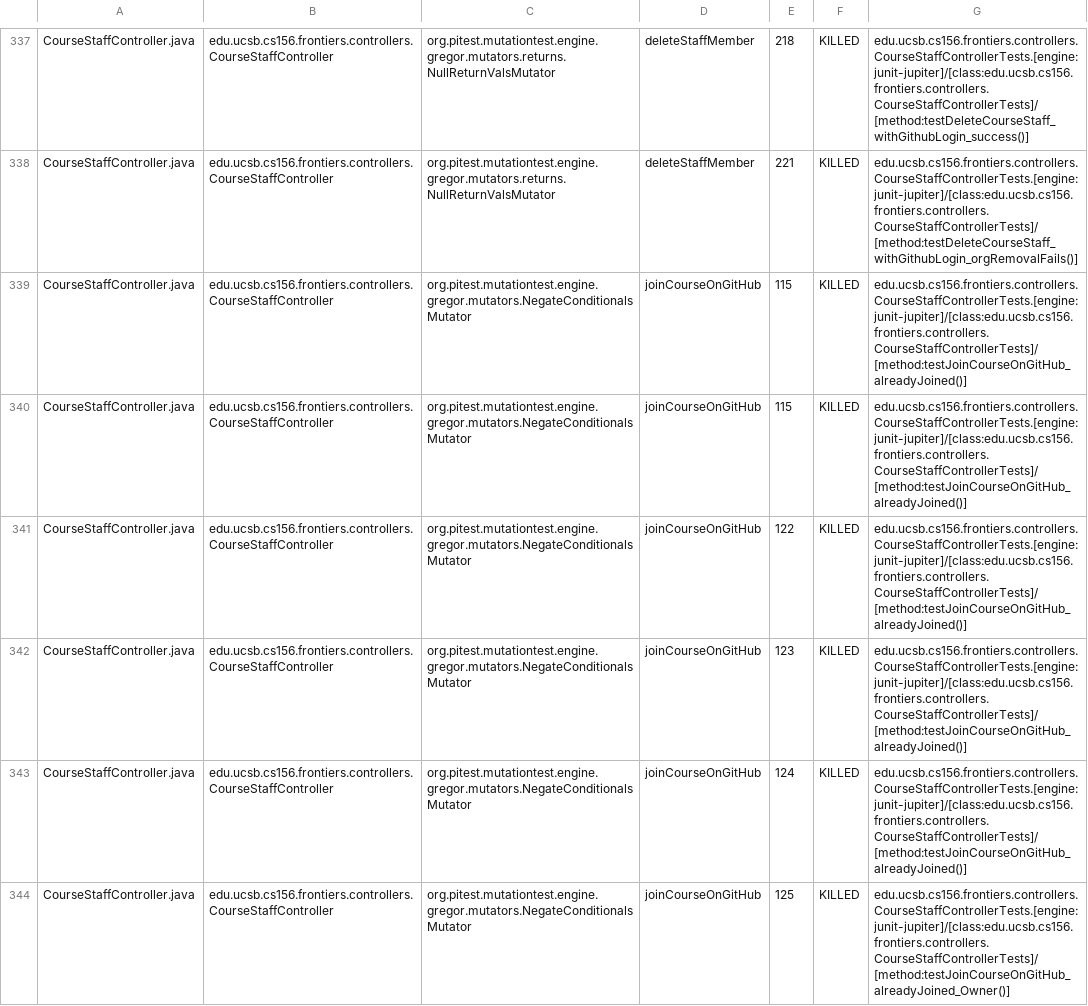
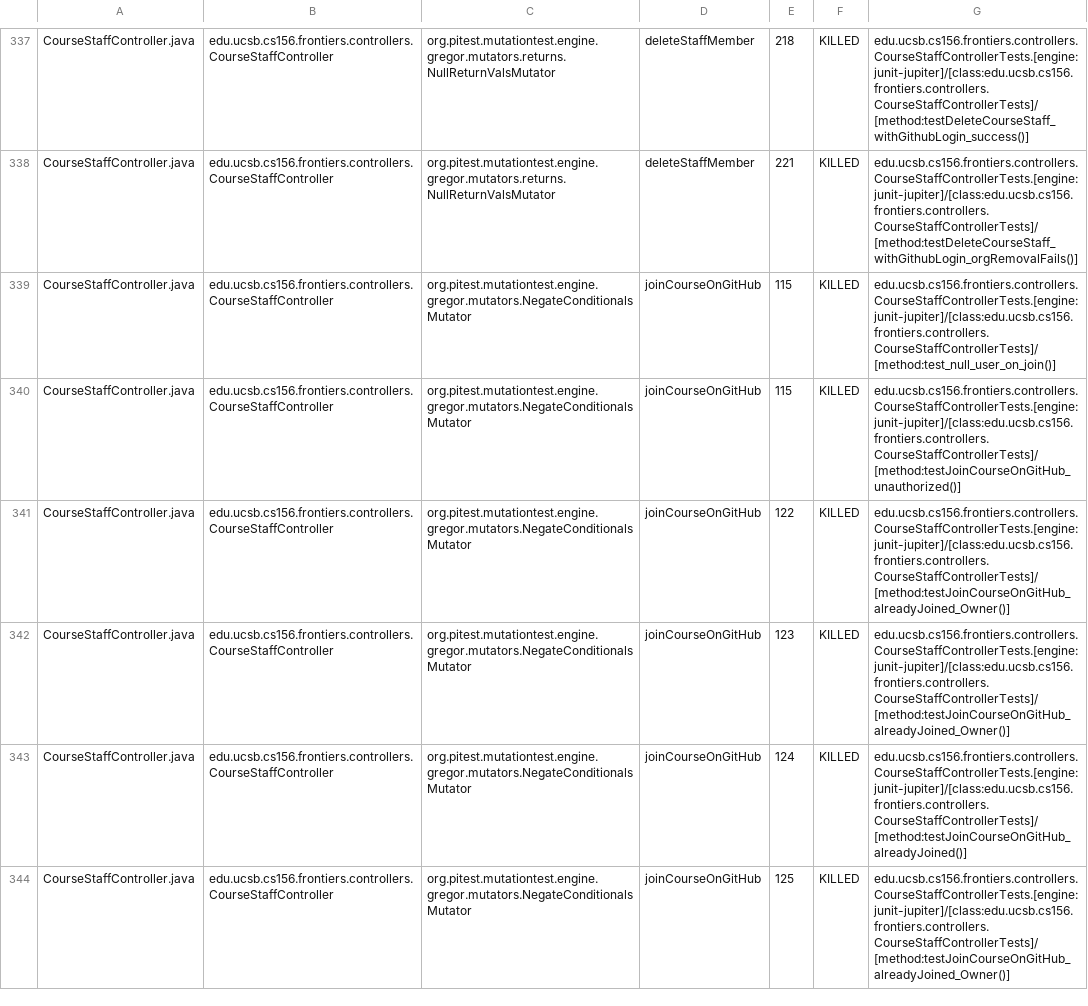
Before and after one commit to ucsb-cs156-s26/proj-frontiers-s26-09, a CSV file: pitest/mutations.csv, drawn as a sheet; only a part is shown, gaps mark what is left out; the diff covers the shown part only.

Commit message:
Deploying to gh-pages from @ ucsb-cs156-s26/proj-frontiers-s26-09@31ab23f7286fe3c0e8c939fb90602c28de3eff87 🚀

```diff
--- a/pitest/mutations.csv
+++ b/pitest/mutations.csv
@@ -338,6 +338,6 @@ CourseStaffController.java,edu.ucsb.cs156.frontiers.controllers.CourseStaffContr
 CourseStaffController.java,edu.ucsb.cs156.frontiers.controllers.CourseStaffController,org.pitest.mutationtest.engine.gregor.mutators.returns.NullReturnValsMutator,deleteStaffMember,221,KILLED,edu.ucsb.cs156.frontiers.controllers.CourseStaffControllerTests.[engine:junit-jupiter]/[class:edu.ucsb.cs156.frontiers.controllers.CourseStaffControllerTests]/[method:testDeleteCourseStaff_withGithubLogin_orgRemovalFails()]
-CourseStaffController.java,edu.ucsb.cs156.frontiers.controllers.CourseStaffController,org.pitest.mutationtest.engine.gregor.mutators.NegateConditionalsMutator,joinCourseOnGitHub,115,KILLED,edu.ucsb.cs156.frontiers.controllers.CourseStaffControllerTests.[engine:junit-jupiter]/[class:edu.ucsb.cs156.frontiers.controllers.CourseStaffControllerTests]/[method:testJoinCourseOnGitHub_alreadyJoined()]
-CourseStaffController.java,edu.ucsb.cs156.frontiers.controllers.CourseStaffController,org.pitest.mutationtest.engine.gregor.mutators.NegateConditionalsMutator,joinCourseOnGitHub,115,KILLED,edu.ucsb.cs156.frontiers.controllers.CourseStaffControllerTests.[engine:junit-jupiter]/[class:edu.ucsb.cs156.frontiers.controllers.CourseStaffControllerTests]/[method:testJoinCourseOnGitHub_alreadyJoined()]
-CourseStaffController.java,edu.ucsb.cs156.frontiers.controllers.CourseStaffController,org.pitest.mutationtest.engine.gregor.mutators.NegateConditionalsMutator,joinCourseOnGitHub,122,KILLED,edu.ucsb.cs156.frontiers.controllers.CourseStaffControllerTests.[engine:junit-jupiter]/[class:edu.ucsb.cs156.frontiers.controllers.CourseStaffControllerTests]/[method:testJoinCourseOnGitHub_alreadyJoined()]
-CourseStaffController.java,edu.ucsb.cs156.frontiers.controllers.CourseStaffController,org.pitest.mutationtest.engine.gregor.mutators.NegateConditionalsMutator,joinCourseOnGitHub,123,KILLED,edu.ucsb.cs156.frontiers.controllers.CourseStaffControllerTests.[engine:junit-jupiter]/[class:edu.ucsb.cs156.frontiers.controllers.CourseStaffControllerTests]/[method:testJoinCourseOnGitHub_alreadyJoined()]
+CourseStaffController.java,edu.ucsb.cs156.frontiers.controllers.CourseStaffController,org.pitest.mutationtest.engine.gregor.mutators.NegateConditionalsMutator,joinCourseOnGitHub,115,KILLED,edu.ucsb.cs156.frontiers.controllers.CourseStaffControllerTests.[engine:junit-jupiter]/[class:edu.ucsb.cs156.frontiers.controllers.CourseStaffControllerTests]/[method:test_null_user_on_join()]
+CourseStaffController.java,edu.ucsb.cs156.frontiers.controllers.CourseStaffController,org.pitest.mutationtest.engine.gregor.mutators.NegateConditionalsMutator,joinCourseOnGitHub,115,KILLED,edu.ucsb.cs156.frontiers.controllers.CourseStaffControllerTests.[engine:junit-jupiter]/[class:edu.ucsb.cs156.frontiers.controllers.CourseStaffControllerTests]/[method:testJoinCourseOnGitHub_unauthorized()]
+CourseStaffController.java,edu.ucsb.cs156.frontiers.controllers.CourseStaffController,org.pitest.mutationtest.engine.gregor.mutators.NegateConditionalsMutator,joinCourseOnGitHub,122,KILLED,edu.ucsb.cs156.frontiers.controllers.CourseStaffControllerTests.[engine:junit-jupiter]/[class:edu.ucsb.cs156.frontiers.controllers.CourseStaffControllerTests]/[method:testJoinCourseOnGitHub_alreadyJoined_Owner()]
+CourseStaffController.java,edu.ucsb.cs156.frontiers.controllers.CourseStaffController,org.pitest.mutationtest.engine.gregor.mutators.NegateConditionalsMutator,joinCourseOnGitHub,123,KILLED,edu.ucsb.cs156.frontiers.controllers.CourseStaffControllerTests.[engine:junit-jupiter]/[class:edu.ucsb.cs156.frontiers.controllers.CourseStaffControllerTests]/[method:testJoinCourseOnGitHub_alreadyJoined_Owner()]
 CourseStaffController.java,edu.ucsb.cs156.frontiers.controllers.CourseStaffController,org.pitest.mutationtest.engine.gregor.mutators.NegateConditionalsMutator,joinCourseOnGitHub,124,KILLED,edu.ucsb.cs156.frontiers.controllers.CourseStaffControllerTests.[engine:junit-jupiter]/[class:edu.ucsb.cs156.frontiers.controllers.CourseStaffControllerTests]/[method:testJoinCourseOnGitHub_alreadyJoined()]
```
Also changed, not shown: 59 edited cells elsewhere in this file, 58 other files.
